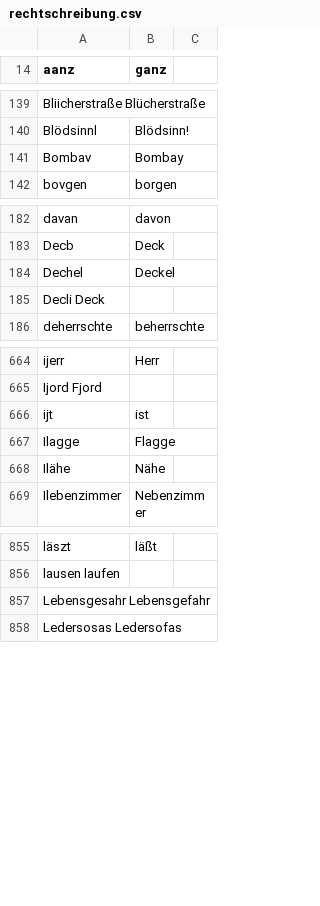
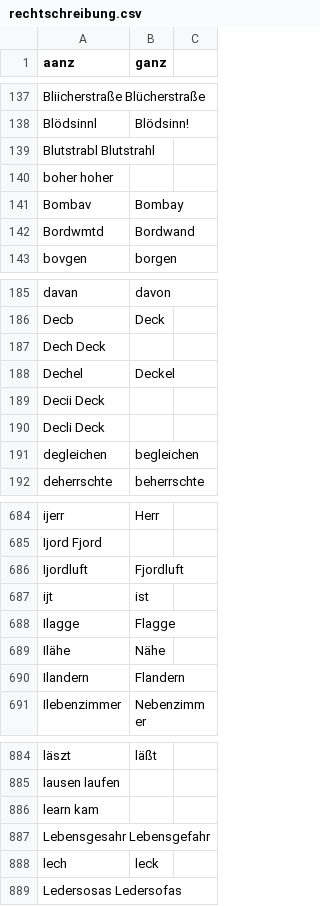
Before and after one commit to cradloff/ebooks, a CSV file: Harald Harst/rechtschreibung.csv, drawn as a sheet; only a part is shown, gaps mark what is left out; the diff covers the shown part only; the diff names each change by its address in the sheet, - before the commit and + after, or states it on an @@ line.

```diff
--- a/Harald Harst/rechtschreibung.csv
+++ b/Harald Harst/rechtschreibung.csv
+row 139: Blutstrabl Blutstrahl
+row 140: boher hoher
+row 142: Bordwmtd | Bordwand
+row 187: Dech Deck
+row 189: Decii Deck
+row 191: degleichen | begleichen
+row 686: Ijordluft | Fjordluft
+row 690: Ilandern | Flandern
+row 886: learn kam
+row 888: lech | leck
```
Also changed, not shown: 68 added rows and 13 moved rows elsewhere in this file, 7 other files.
